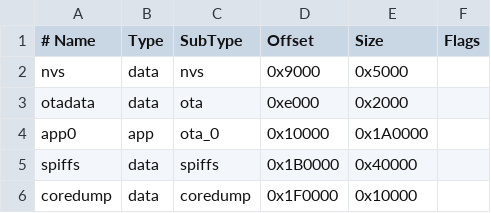
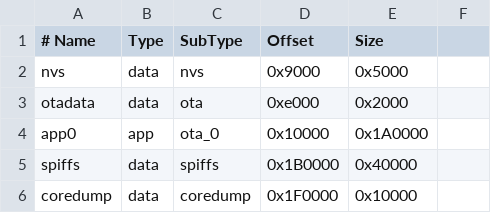
Before and after one commit to soup0r/Mesh_Radio_Flasher, a CSV file: partitions_c3.csv, drawn as a sheet; the diff names each change by its address in the sheet, - before the commit and + after, or states it on an @@ line.

```diff
--- a/partitions_c3.csv
+++ b/partitions_c3.csv
-F1: Flags
+F1: (empty)
```
Also changed, not shown: 8 other files.
